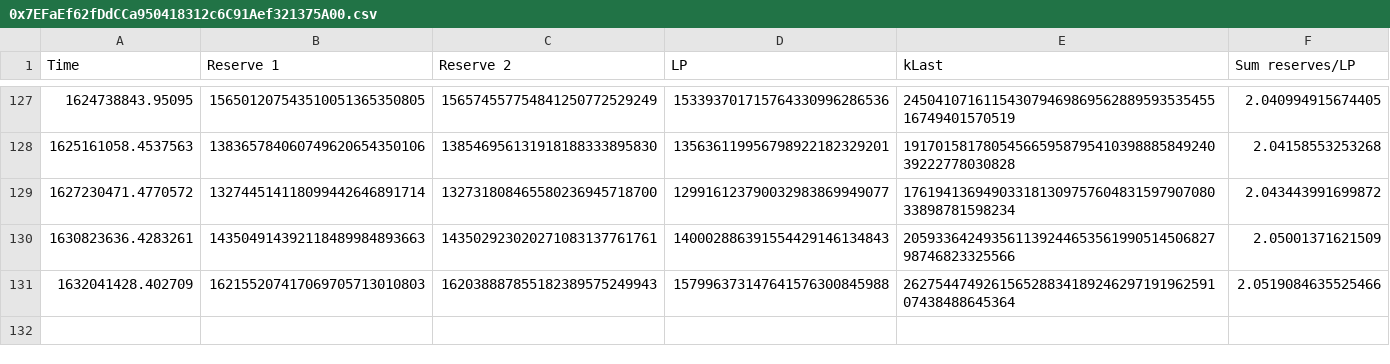
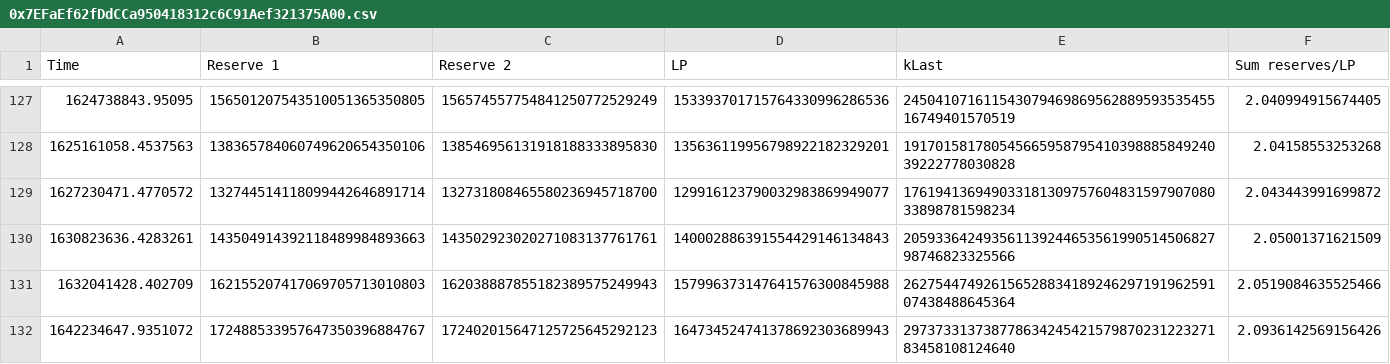
Before and after one commit to MarcBerneman/BSCPancakeSwapLogger, a CSV file: logged_data/0x7EFaEf62fDdCCa950418312c6C91Aef321375A00.csv, drawn as a sheet; only a part is shown, gaps mark what is left out.

Commit message:
Logged data

```diff
--- a/logged_data/0x7EFaEf62fDdCCa950418312c6C91Aef321375A00.csv
+++ b/logged_data/0x7EFaEf62fDdCCa950418312c6C91Aef321375A00.csv
@@ -131 +131,2 @@ Time;Reserve 1;Reserve 2;LP;kLast;Sum reserves/LP
 1632041428.402709;162155207417069705713010803;162038887855182389575249943;157996373147641576300845988;26275447492615652883418924629719196259107438488645364;2.0519084635525466
+1642234647.9351072;172488533957647350396884767;172402015647125725645292123;164734524741378692303689943;29737331373877863424542157987023122327183458108124640;2.0936142569156426
```
Also changed, not shown: logged_data/0x05faf555522Fa3F93959F86B41A3808666093210.csv, logged_data/0x0eD7e52944161450477ee417DE9Cd3a859b14fD0.csv, 10 other files.
